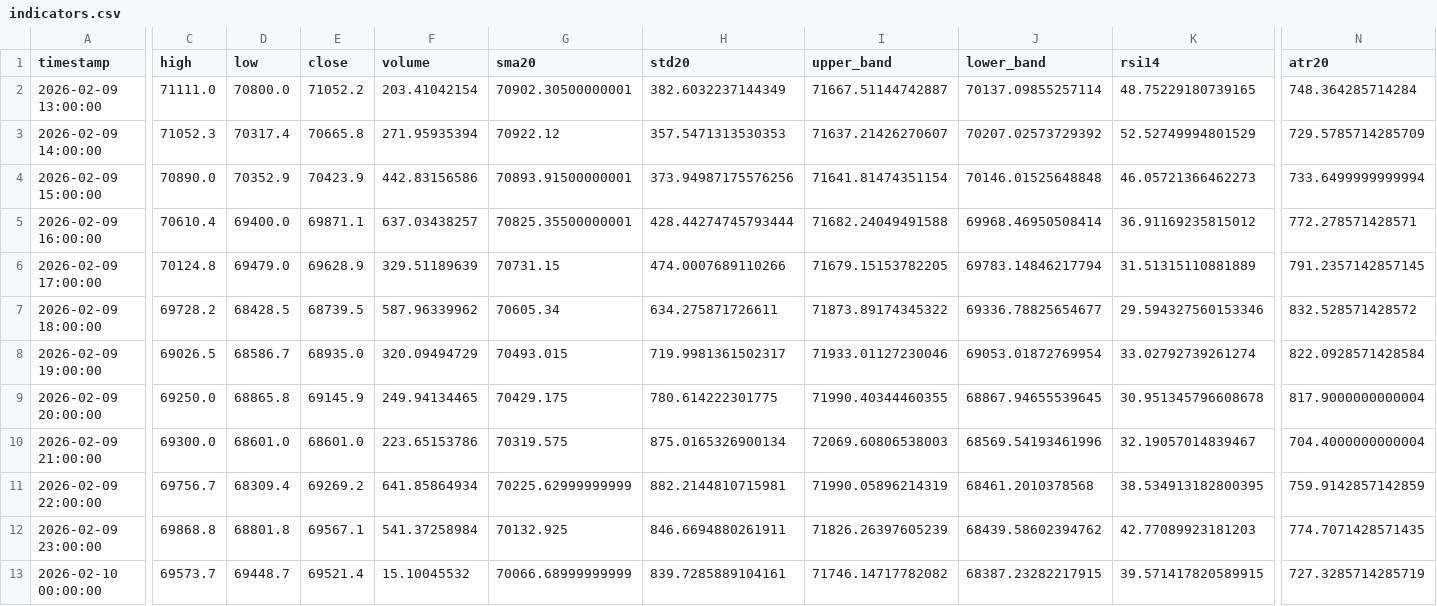
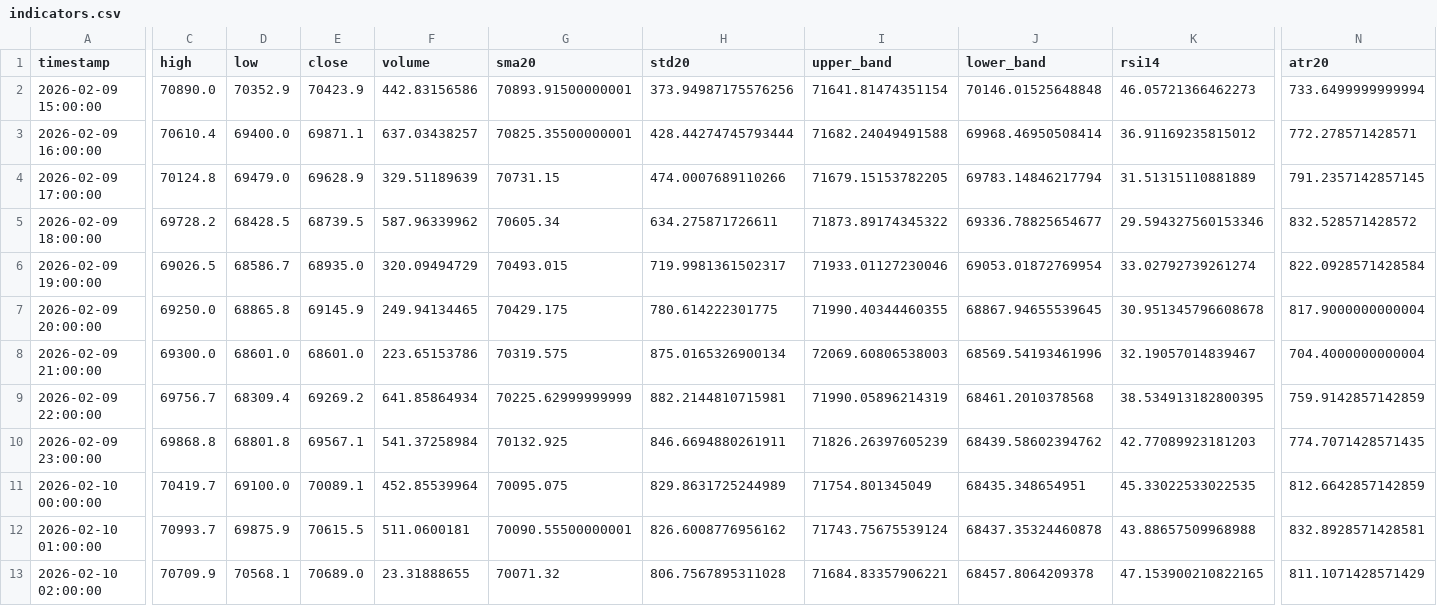
Before and after one commit to cdavocazh/btc-db-v3-cron, a CSV file: backtest_results/indicators.csv, drawn as a sheet; only a part is shown, gaps mark what is left out; removed rows and columns are numbered as before the commit, all else as after; rows hold the shown columns only; the diff names each change by its address in the sheet, - before the commit and + after, or states it on an @@ line.

```diff
--- a/backtest_results/indicators.csv
+++ b/backtest_results/indicators.csv
-row 2: 2026-02-09 13:00:00 | 71111.0 | 70800.0 | 71052.2 | 203.41042154 | 70902.30500000001 | 382.6032237144349 | 71667.51144742887 | 70137.09855257114 | 48.75229180739165 | 748.364285714284
-row 3: 2026-02-09 14:00:00 | 71052.3 | 70317.4 | 70665.8 | 271.95935394 | 70922.12 | 357.5471313530353 | 71637.21426270607 | 70207.02573729392 | 52.52749994801529 | 729.5785714285709
-C11 (high): 69573.7
+C11 (high): 70419.7
-D11 (low): 69448.7
+D11 (low): 69100.0
-E11 (close): 69521.4
+E11 (close): 70089.1
-F11 (volume): 15.10045532
+F11 (volume): 452.85539964
-G11 (sma20): 70066.68999999999
+G11 (sma20): 70095.075
-H11 (std20): 839.7285889104161
+H11 (std20): 829.8631725244989
-I11 (upper_band): 71746.14717782082
+I11 (upper_band): 71754.801345049
-J11 (lower_band): 68387.23282217915
+J11 (lower_band): 68435.348654951
-K11 (rsi14): 39.571417820589915
+K11 (rsi14): 45.33022533022535
-N11 (atr20): 727.3285714285719
+N11 (atr20): 812.6642857142859
+row 12: 2026-02-10 01:00:00 | 70993.7 | 69875.9 | 70615.5 | 511.0600181 | 70090.55500000001 | 826.6008776956162 | 71743.75675539124 | 68437.35324460878 | 43.88657509968988 | 832.8928571428581
+row 13: 2026-02-10 02:00:00 | 70709.9 | 70568.1 | 70689.0 | 23.31888655 | 70071.32 | 806.7567895311028 | 71684.83357906221 | 68457.8064209378 | 47.153900210822165 | 811.1071428571429
```
Also changed, not shown: backtest_results/conditions.csv, 3 other files.
